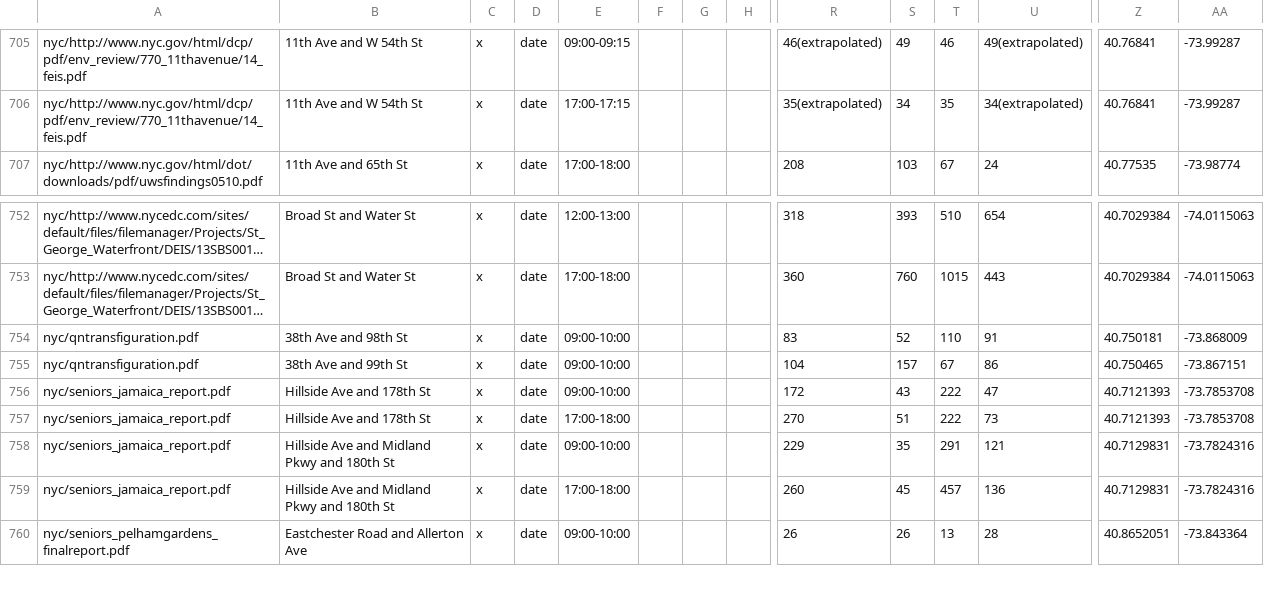
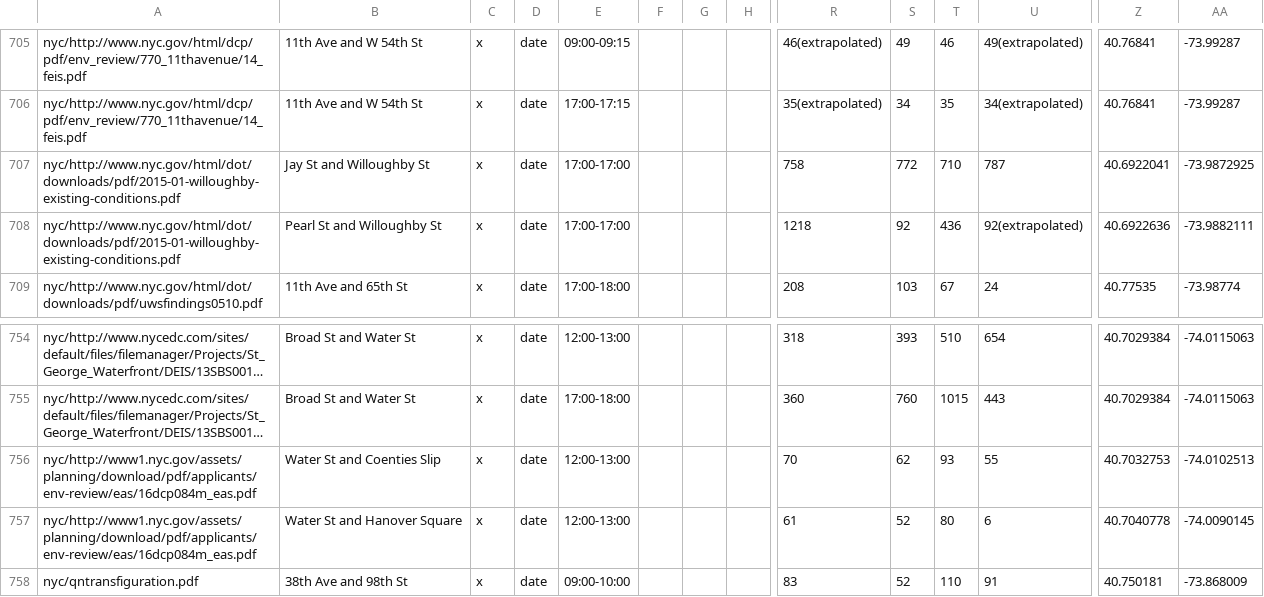
Before and after one commit to e-n-f/nyc-traffic-counts, a CSV file: counts-nyc-manual.csv, drawn as a sheet; only a part is shown, gaps mark what is left out; the shorter side is filled out with more unchanged rows; long unchanged cells end in …; rows hold the shown columns only; the diff names each change by its address in the sheet, - before the commit and + after, or states it on an @@ line.

```diff
--- a/counts-nyc-manual.csv
+++ b/counts-nyc-manual.csv
+row 707: nyc/http://www.nyc.gov/html/dot/downloads/pdf/2015-01-willoughby-existing-conditions.pdf | Jay St and Willoughby St | x | date | 17:00-17:00 |  |  |  | 758 | 772 | 710 | 787 | 40.6922041 | -73.9872925
+row 708: nyc/http://www.nyc.gov/html/dot/downloads/pdf/2015-01-willoughby-existing-conditions.pdf | Pearl St and Willoughby St | x | date | 17:00-17:00 |  |  |  | 1218 | 92 | 436 | 92(extrapolated) | 40.6922636 | -73.9882111
+row 756: nyc/http://www1.nyc.gov/assets/planning/download/pdf/applicants/env-review/eas/16dcp084m_eas.pdf | Water St and Coenties Slip | x | date | 12:00-13:00 |  |  |  | 70 | 62 | 93 | 55 | 40.7032753 | -74.0102513
+row 757: nyc/http://www1.nyc.gov/assets/planning/download/pdf/applicants/env-review/eas/16dcp084m_eas.pdf | Water St and Hanover Square | x | date | 12:00-13:00 |  |  |  | 61 | 52 | 80 | 6 | 40.7040778 | -74.0090145
```
Also changed, not shown: 1 other file.
